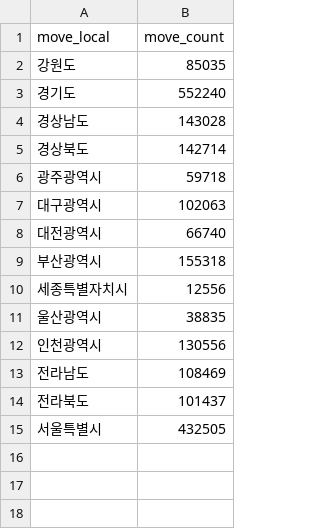
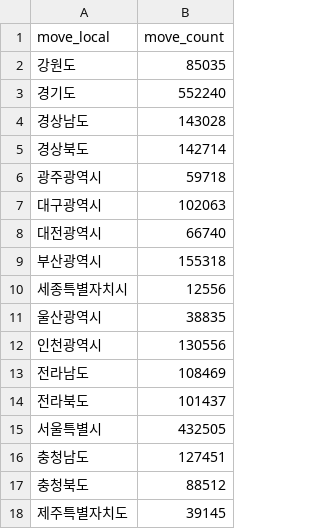
Before and after one commit to SKNETWORKS-FAMILY-AICAMP/SKN21-1st-4Team, a CSV file: DATA/2019_move.csv, drawn as a sheet; the diff names each change by its address in the sheet, - before the commit and + after, or states it on an @@ line.

```diff
--- a/DATA/2019_move.csv
+++ b/DATA/2019_move.csv
+row 16: 충청남도 | 127451
+row 17: 충청북도 | 88512
+row 18: 제주특별자치도 | 39145
```
Also changed, not shown: DATA/2020_move.csv, DATA/2021_move.csv, 2 other files.
